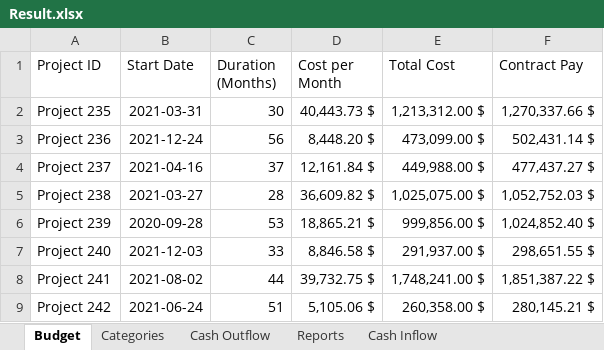
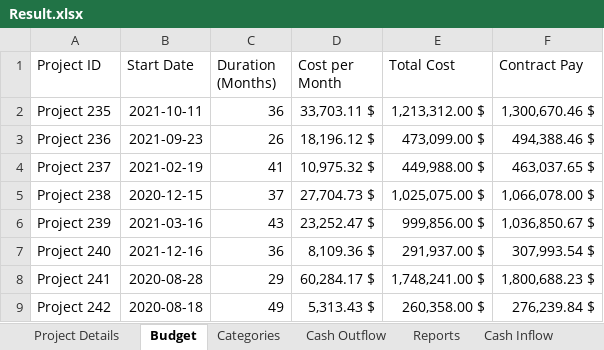
Before and after one commit to amuazm/contractor-data-simulation, an Excel workbook: Output/Result.xlsx, sheet Budget, drawn as a sheet; only a part is shown; values as stored, in another font and other column widths than the file's, no borders; the diff covers the shown part only; the diff names each change by its address in the sheet, - before the commit and + after, or states it on an @@ line.

Commit message:
Project details copy

```diff
--- a/Output/Result.xlsx (sheet Budget)
+++ b/Output/Result.xlsx (sheet Budget)
+sheet tab: Project Details
-B2 (Start Date): 2021-03-31
+B2 (Start Date): 2021-10-11
-C2 (Duration (Months)): 30
+C2 (Duration (Months)): 36
-D2 (Cost per Month): 40,443.73 $
+D2 (Cost per Month): 33,703.11 $
-F2 (Contract Pay): 1,270,337.66 $
+F2 (Contract Pay): 1,300,670.46 $
-B3 (Start Date): 2021-12-24
+B3 (Start Date): 2021-09-23
-C3 (Duration (Months)): 56
+C3 (Duration (Months)): 26
-D3 (Cost per Month): 8,448.20 $
+D3 (Cost per Month): 18,196.12 $
-F3 (Contract Pay): 502,431.14 $
+F3 (Contract Pay): 494,388.46 $
-B4 (Start Date): 2021-04-16
+B4 (Start Date): 2021-02-19
-C4 (Duration (Months)): 37
+C4 (Duration (Months)): 41
-D4 (Cost per Month): 12,161.84 $
+D4 (Cost per Month): 10,975.32 $
-F4 (Contract Pay): 477,437.27 $
+F4 (Contract Pay): 463,037.65 $
-B5 (Start Date): 2021-03-27
+B5 (Start Date): 2020-12-15
-C5 (Duration (Months)): 28
+C5 (Duration (Months)): 37
-D5 (Cost per Month): 36,609.82 $
+D5 (Cost per Month): 27,704.73 $
-F5 (Contract Pay): 1,052,752.03 $
+F5 (Contract Pay): 1,066,078.00 $
-B6 (Start Date): 2020-09-28
+B6 (Start Date): 2021-03-16
-C6 (Duration (Months)): 53
+C6 (Duration (Months)): 43
-D6 (Cost per Month): 18,865.21 $
+D6 (Cost per Month): 23,252.47 $
-F6 (Contract Pay): 1,024,852.40 $
+F6 (Contract Pay): 1,036,850.67 $
-B7 (Start Date): 2021-12-03
+B7 (Start Date): 2021-12-16
-C7 (Duration (Months)): 33
+C7 (Duration (Months)): 36
-D7 (Cost per Month): 8,846.58 $
+D7 (Cost per Month): 8,109.36 $
-F7 (Contract Pay): 298,651.55 $
+F7 (Contract Pay): 307,993.54 $
-B8 (Start Date): 2021-08-02
+B8 (Start Date): 2020-08-28
-C8 (Duration (Months)): 44
+C8 (Duration (Months)): 29
-D8 (Cost per Month): 39,732.75 $
+D8 (Cost per Month): 60,284.17 $
-F8 (Contract Pay): 1,851,387.22 $
+F8 (Contract Pay): 1,800,688.23 $
-B9 (Start Date): 2021-06-24
+B9 (Start Date): 2020-08-18
-C9 (Duration (Months)): 51
+C9 (Duration (Months)): 49
-D9 (Cost per Month): 5,105.06 $
+D9 (Cost per Month): 5,313.43 $
-F9 (Contract Pay): 280,145.21 $
+F9 (Contract Pay): 276,239.84 $
```
Also changed, not shown: 107 edited cells elsewhere in this sheet, sheet Cash Outflow, sheet Reports, sheet Categories, sheet Cash Inflow, 1 other file.
